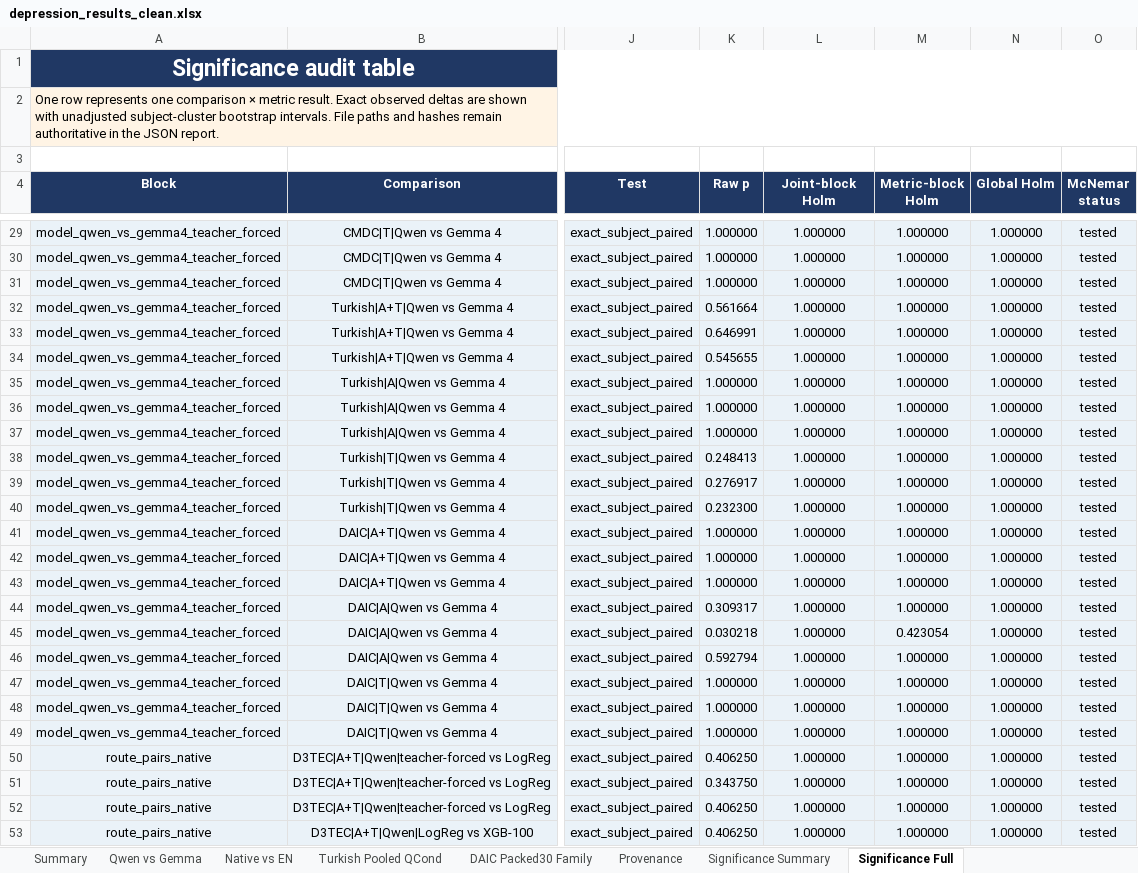
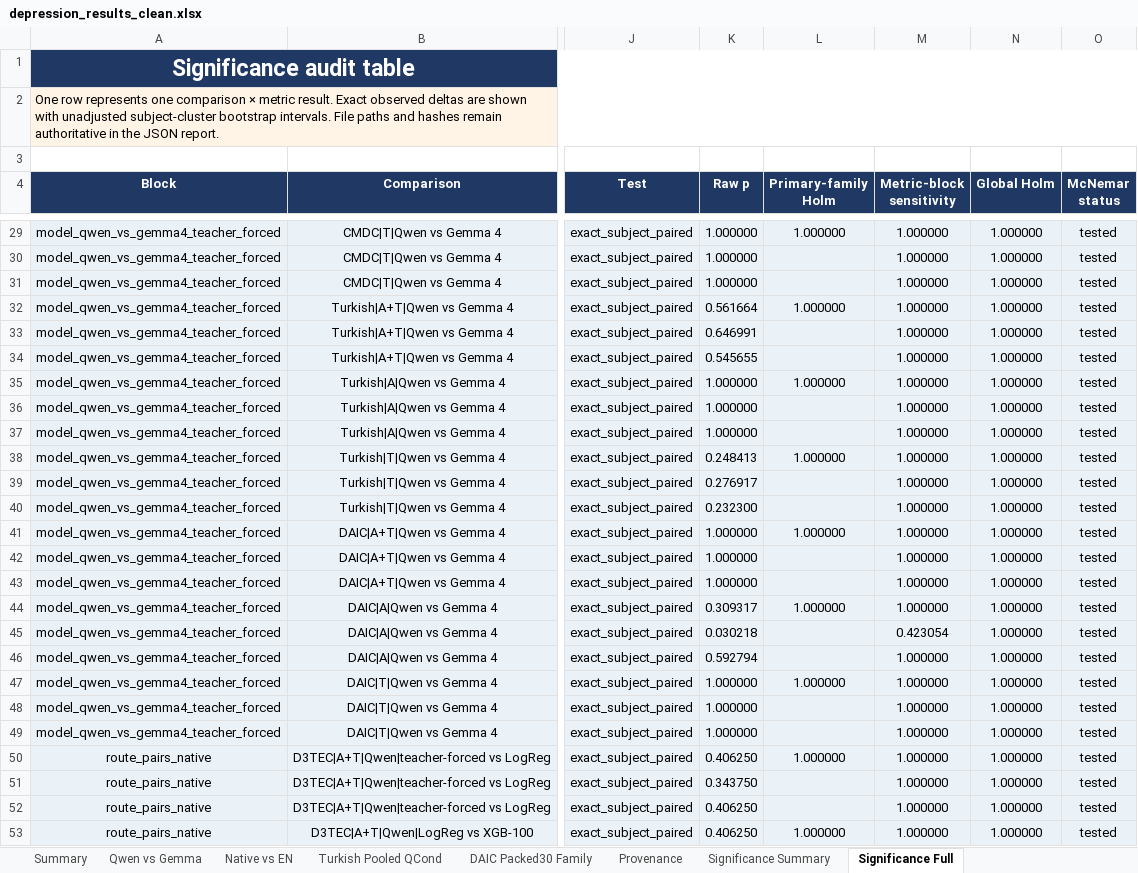
Before and after one commit to emreYilmaz28845/LLM-Depression, an Excel workbook: depression_results_clean.xlsx, sheet Significance Full, drawn as a sheet; only a part is shown, gaps mark what is left out; values as stored, in another font and other column widths than the file's, no borders; the diff covers the shown part only; the diff names each change by its address in the sheet, - before the commit and + after, or states it on an @@ line.

Commit message:
fix: refine significance correction families

```diff
--- a/depression_results_clean.xlsx (sheet Significance Full)
+++ b/depression_results_clean.xlsx (sheet Significance Full)
-L4: Joint-block Holm
+L4: Primary-family Holm
-M4: Metric-block Holm
+M4: Metric-block sensitivity
-L30:L31 (Primary-family Holm): 1.000000
+L30:L31 (Primary-family Holm): (empty)
-L33:L34 (Primary-family Holm): 1.000000
+L33:L34 (Primary-family Holm): (empty)
-L36:L37 (Primary-family Holm): 1.000000
+L36:L37 (Primary-family Holm): (empty)
-L39:L40 (Primary-family Holm): 1.000000
+L39:L40 (Primary-family Holm): (empty)
-L42:L43 (Primary-family Holm): 1.000000
+L42:L43 (Primary-family Holm): (empty)
-L45:L46 (Primary-family Holm): 1.000000
+L45:L46 (Primary-family Holm): (empty)
-L48:L49 (Primary-family Holm): 1.000000
+L48:L49 (Primary-family Holm): (empty)
-L51:L52 (Primary-family Holm): 1.000000
+L51:L52 (Primary-family Holm): (empty)
```
Also changed, not shown: 595 edited cells and cell formats elsewhere in this sheet, sheet Significance Summary, 5 other files.
